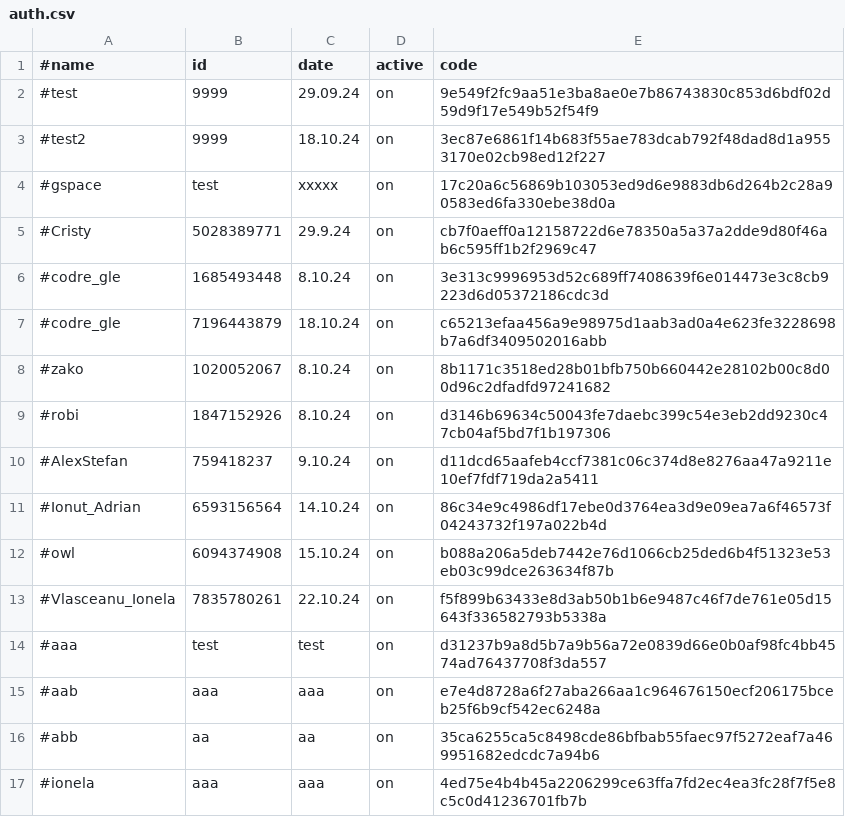
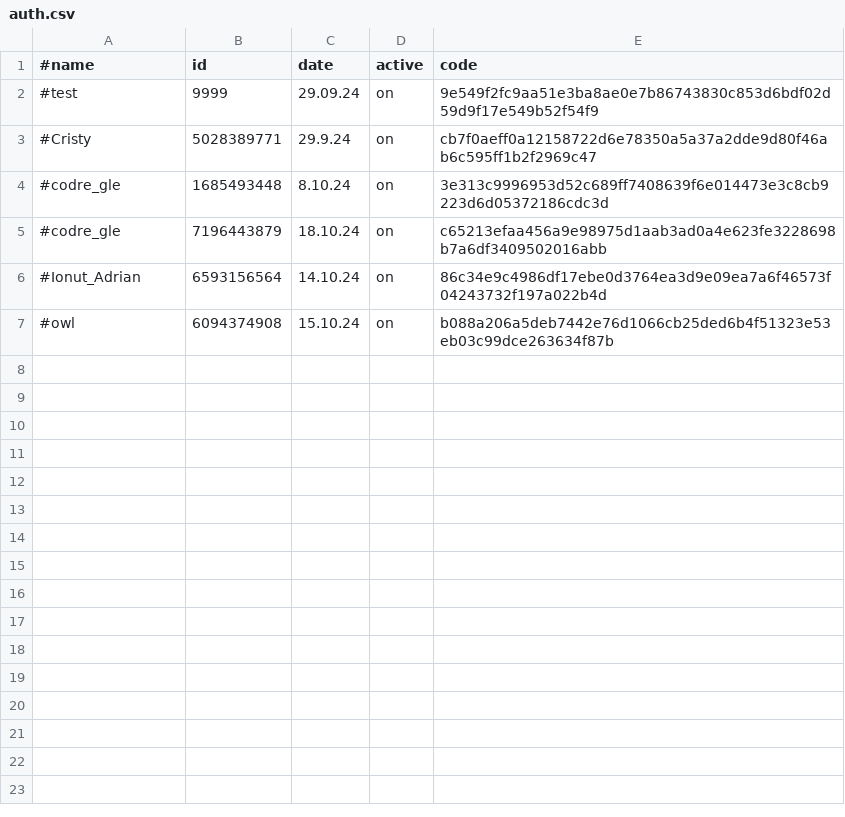
Before and after one commit to b3tin4/pro, a CSV file: cpu_launcher/auth.csv, drawn as a sheet.

Commit message:
Update auth.csv

```diff
--- a/cpu_launcher/auth.csv
+++ b/cpu_launcher/auth.csv
@@ -2,4 +2,2 @@
 #test,9999,29.09.24,on,9e549f2fc9aa51e3ba8ae0e7b86743830c853d6bdf02d59d9f17e549b52f54f9
-#test2,9999,18.10.24,on,3ec87e6861f14b683f55ae783dcab792f48dad8d1a9553170e02cb98ed12f227
-#gspace,test,xxxxx,on,17c20a6c56869b103053ed9d6e9883db6d264b2c28a90583ed6fa330ebe38d0a
 #Cristy,5028389771,29.9.24,on,cb7f0aeff0a12158722d6e78350a5a37a2dde9d80f46ab6c595ff1b2f2969c47
@@ -7,11 +5,3 @@
 #codre_gle,7196443879,18.10.24,on,c65213efaa456a9e98975d1aab3ad0a4e623fe3228698b7a6df3409502016abb
-#zako,1020052067,8.10.24,on,8b1171c3518ed28b01bfb750b660442e28102b00c8d00d96c2dfadfd97241682
-#robi,1847152926,8.10.24,on,d3146b69634c50043fe7daebc399c54e3eb2dd9230c47cb04af5bd7f1b197306
-#AlexStefan,759418237,9.10.24,on,d11dcd65aafeb4ccf7381c06c374d8e8276aa47a9211e10ef7fdf719da2a5411
 #Ionut_Adrian,6593156564,14.10.24,on,86c34e9c4986df17ebe0d3764ea3d9e09ea7a6f46573f04243732f197a022b4d
 #owl,6094374908,15.10.24,on,b088a206a5deb7442e76d1066cb25ded6b4f51323e53eb03c99dce263634f87b
-#Vlasceanu_Ionela,7835780261,22.10.24,on,f5f899b63433e8d3ab50b1b6e9487c46f7de761e05d15643f336582793b5338a
-#aaa,test,test,on,d31237b9a8d5b7a9b56a72e0839d66e0b0af98fc4bb4574ad76437708f3da557
-#aab,aaa,aaa,on,e7e4d8728a6f27aba266aa1c964676150ecf206175bceb25f6b9cf542ec6248a
-#abb,aa,aa,on,35ca6255ca5c8498cde86bfbab55faec97f5272eaf7a469951682edcdc7a94b6
-#ionela,aaa,aaa,on,4ed75e4b4b45a2206299ce63ffa7fd2ec4ea3fc28f7f5e8c5c0d41236701fb7b
```
